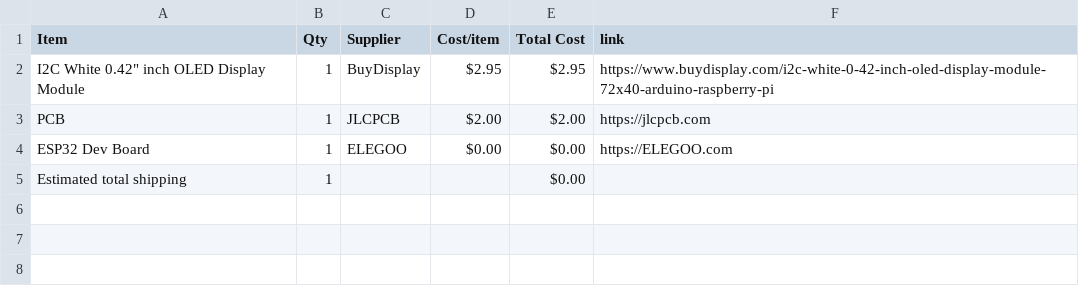
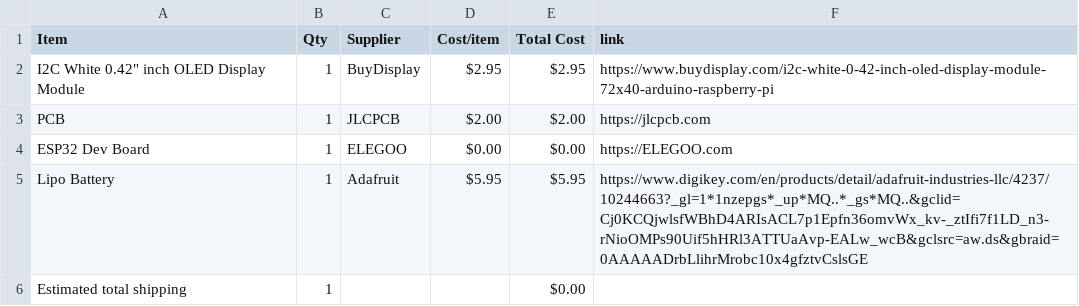
Before and after one commit to print-JoeyCodes/Operation-M.I.M.I.C., a CSV file: BOM.csv, drawn as a sheet.

Commit message:
Sync Operation M.I.M.I.C. from Half Life

```diff
--- a/BOM.csv
+++ b/BOM.csv
@@ -4,2 +4,3 @@ PCB,1,JLCPCB,$2.00,$2.00,https://jlcpcb.com
 ESP32 Dev Board,1,ELEGOO,$0.00,$0.00,https://ELEGOO.com
+Lipo Battery,1,Adafruit,$5.95,$5.95,https://www.digikey.com/en/products/detail/adafruit-industries-llc/4237/10244663?_gl=1*1nzepgs*_up*MQ..*_gs*MQ..&gclid=Cj0KCQjwlsfWBhD4ARIsACL7p1Epfn36omvWx_kv-_ztIfi7f1LD_n3-rNioOMPs90Uif5hHRl3ATTUaAvp-EALw_wcB&gclsrc=aw.ds&gbraid=0AAAAADrbLlihrMrobc10x4gfztvCslsGE
 Estimated total shipping,1,,,$0.00,
```
